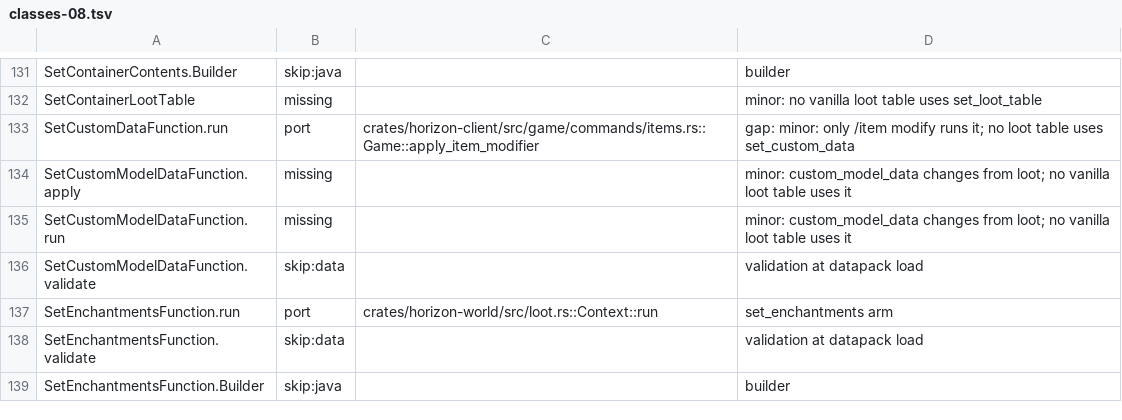
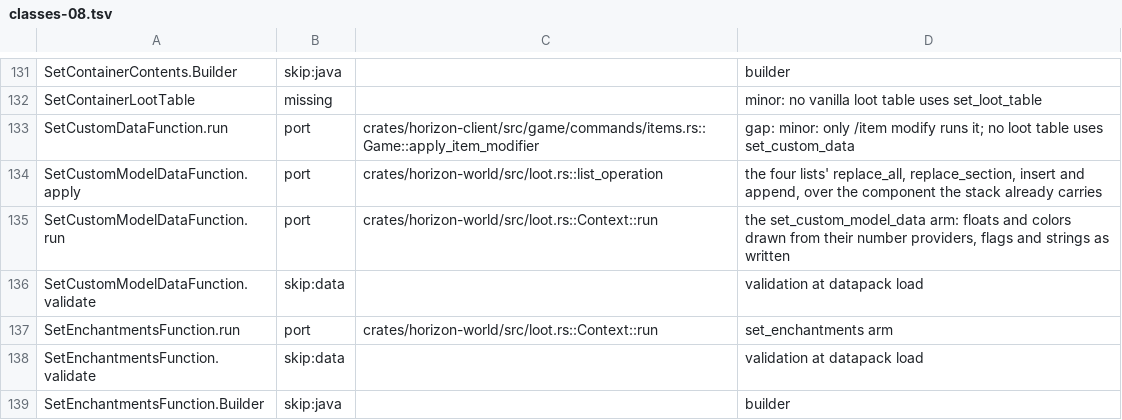
Before and after one commit to heyskylo/horizon-ios, a TSV file: tools/port_map/classes-08.tsv, drawn as a sheet; only a part is shown, gaps mark what is left out.

Commit message:
port_map: the two set_custom_model_data rows are ported
apply names the ListOperation helper its four lists go through, and run names
the arm that draws the floats and colours and keeps the component the stack
already had. The rows said "no vanilla loot table uses it", which was true but
not a reason for a table that does to change nothing.

```diff
--- a/tools/port_map/classes-08.tsv
+++ b/tools/port_map/classes-08.tsv
@@ -133,4 +133,4 @@ SetContainerLootTable	missing		minor: no vanilla loot table uses set_loot_table
 SetCustomDataFunction.run	port	crates/horizon-client/src/game/commands/items.rs::Game::apply_item_modifier	gap: minor: only /item modify runs it; no loot table uses set_custom_data
-SetCustomModelDataFunction.apply	missing		minor: custom_model_data changes from loot; no vanilla loot table uses it
-SetCustomModelDataFunction.run	missing		minor: custom_model_data changes from loot; no vanilla loot table uses it
+SetCustomModelDataFunction.apply	port	crates/horizon-world/src/loot.rs::list_operation	the four lists' replace_all, replace_section, insert and append, over the component the stack already carries
+SetCustomModelDataFunction.run	port	crates/horizon-world/src/loot.rs::Context::run	the set_custom_model_data arm: floats and colors drawn from their number providers, flags and strings as written
 SetCustomModelDataFunction.validate	skip:data		validation at datapack load
```
